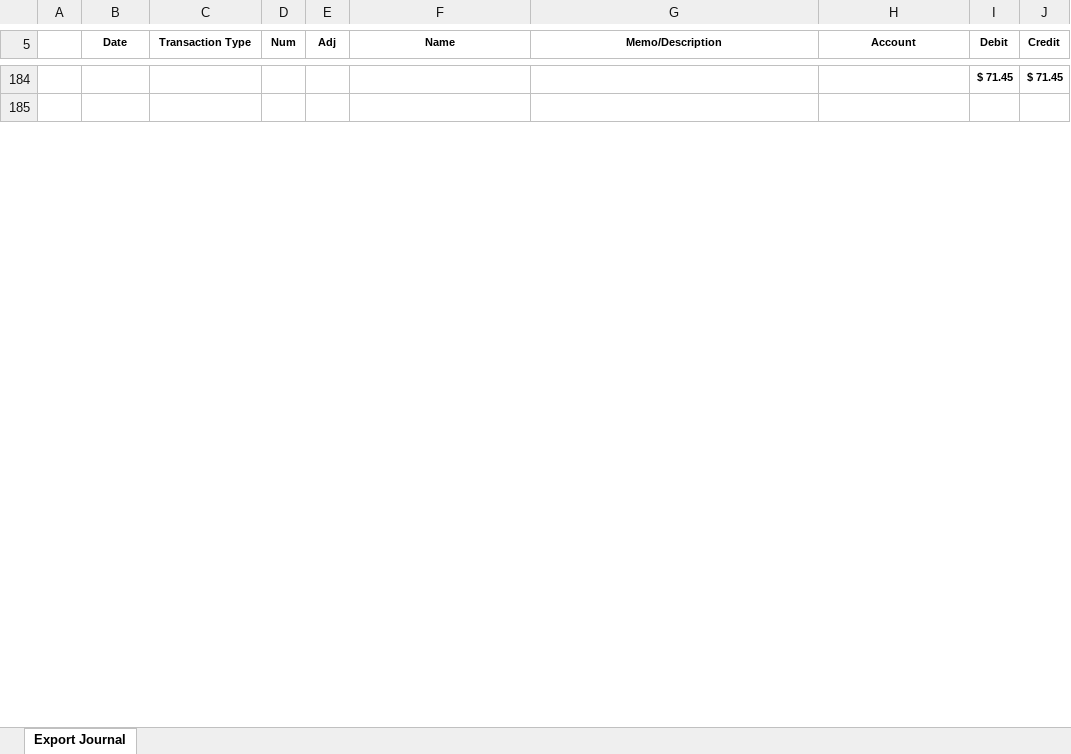
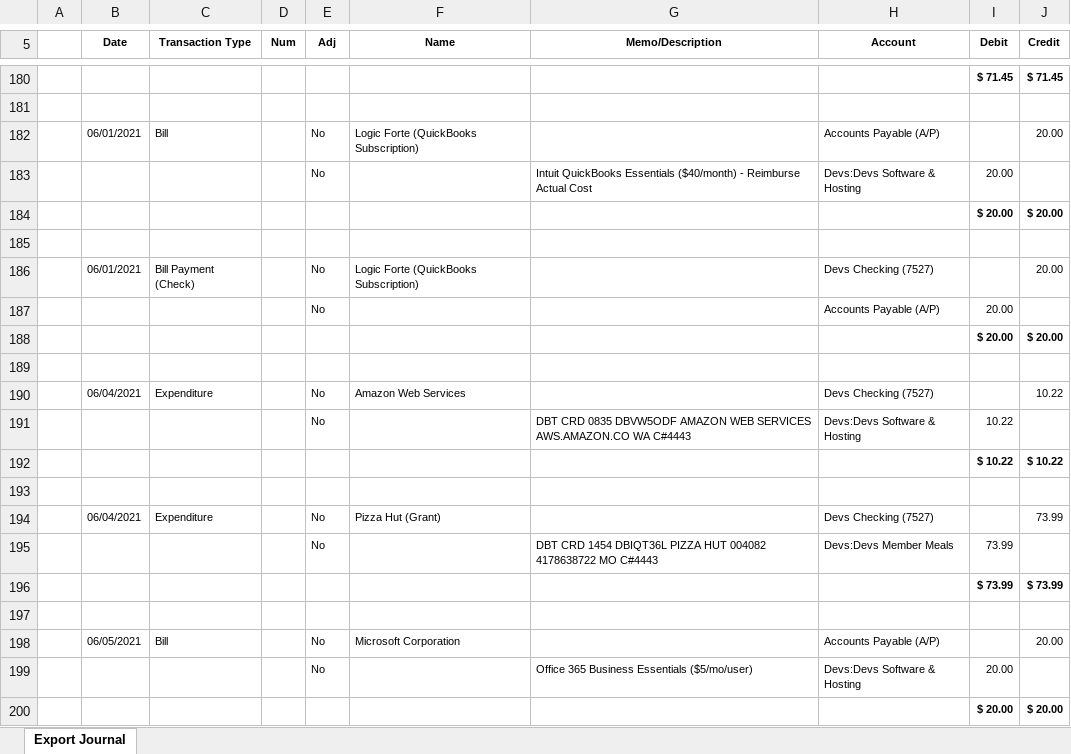
Before and after one commit to sgfdevs/treasurer-reports, an Excel workbook: 2021-sgfdevs-journal.xlsx, sheet Export Journal, drawn as a sheet; only a part is shown, gaps mark what is left out; values as stored, in another font and other column widths than the file's, no borders; the diff covers the shown part only; the diff names each change by its address in the sheet, - before the commit and + after, or states it on an @@ line.

Commit message:
Transactions: 06/30/2021

```diff
--- a/2021-sgfdevs-journal.xlsx (sheet Export Journal)
+++ b/2021-sgfdevs-journal.xlsx (sheet Export Journal)
+row 182:  | 06/01/2021 | Bill |  | No | Logic Forte (QuickBooks Subscription) |  | Accounts Payable (A/P) |  | 20.00
+row 183:  |  |  |  | No |  | Intuit QuickBooks Essentials ($40/month) - Reimburse Actual Cost | Devs:Devs Software & Hosting | 20.00
+row 184:  |  |  |  |  |  |  |  | $ 20.00 | $ 20.00
+row 185: (empty)
+row 186:  | 06/01/2021 | Bill Payment (Check) |  | No | Logic Forte (QuickBooks Subscription) |  | Devs Checking (7527) |  | 20.00
+row 187:  |  |  |  | No |  |  | Accounts Payable (A/P) | 20.00
+row 188:  |  |  |  |  |  |  |  | $ 20.00 | $ 20.00
+row 189: (empty)
+row 190:  | 06/04/2021 | Expenditure |  | No | Amazon Web Services |  | Devs Checking (7527) |  | 10.22
+row 191:  |  |  |  | No |  | DBT CRD 0835 DBVW5ODF AMAZON WEB SERVICES AWS.AMAZON.CO WA C#4443 | Devs:Devs Software & Hosting | 10.22
+row 192:  |  |  |  |  |  |  |  | $ 10.22 | $ 10.22
+row 193: (empty)
+row 194:  | 06/04/2021 | Expenditure |  | No | Pizza Hut (Grant) |  | Devs Checking (7527) |  | 73.99
+row 195:  |  |  |  | No |  | DBT CRD 1454 DBIQT36L PIZZA HUT 004082 4178638722 MO C#4443 | Devs:Devs Member Meals | 73.99
+row 196:  |  |  |  |  |  |  |  | $ 73.99 | $ 73.99
+row 197: (empty)
+row 198:  | 06/05/2021 | Bill |  | No | Microsoft Corporation |  | Accounts Payable (A/P) |  | 20.00
+row 199:  |  |  |  | No |  | Office 365 Business Essentials ($5/mo/user) | Devs:Devs Software & Hosting | 20.00
+row 200:  |  |  |  |  |  |  |  | $ 20.00 | $ 20.00
```
Also changed, not shown: 9 added rows, 4 removed rows and 4 edited cells elsewhere in this sheet, 2021-sgfdevs-statement-of-activity-detail.xlsx, 2021-sgfdevs-transaction-detail-by-account.xlsx, 3 other files.
